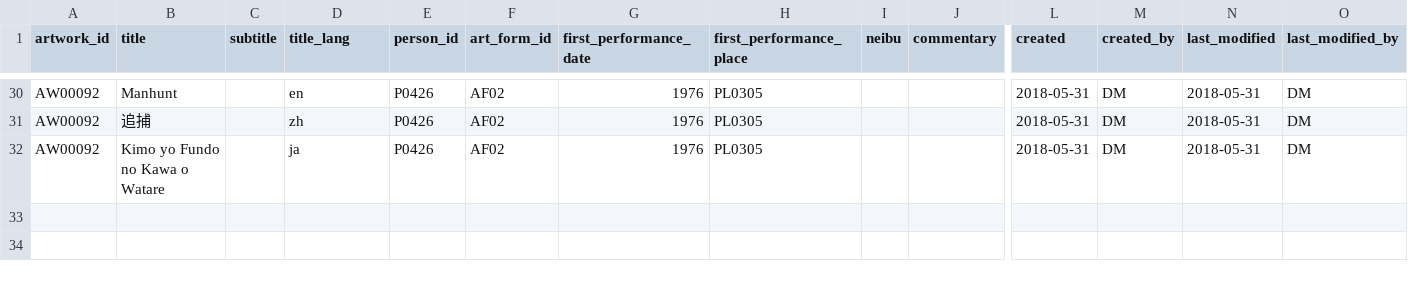
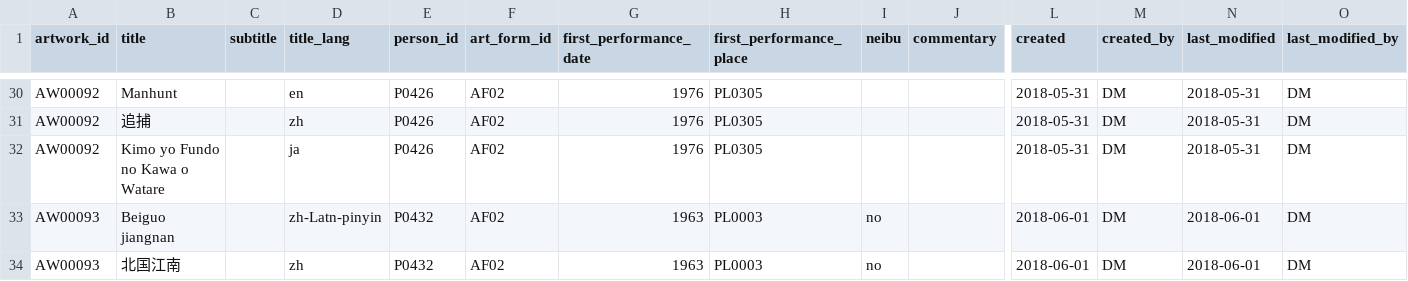
Before and after one commit to damianodamiani/ReadingData, a CSV file: data/ArtWork.csv, drawn as a sheet; only a part is shown, gaps mark what is left out; rows hold the shown columns only; the diff names each change by its address in the sheet, - before the commit and + after, or states it on an @@ line.

```diff
--- a/data/ArtWork.csv
+++ b/data/ArtWork.csv
+row 33: AW00093 | Beiguo jiangnan |  | zh-Latn-pinyin | P0432 | AF02 | 1963 | PL0003 | no |  | 2018-06-01 | DM | 2018-06-01 | DM
+row 34: AW00093 | 北国江南 |  | zh | P0432 | AF02 | 1963 | PL0003 | no |  | 2018-06-01 | DM | 2018-06-01 | DM
```
Also changed, not shown: data/Act.csv, data/ActType.csv, 4 other files.
